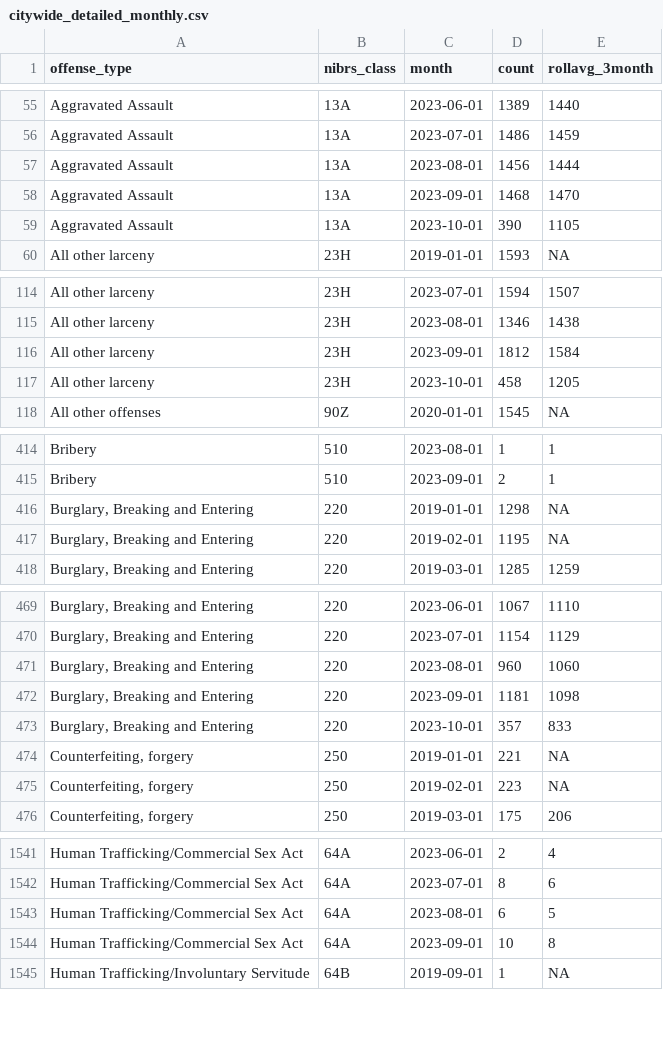
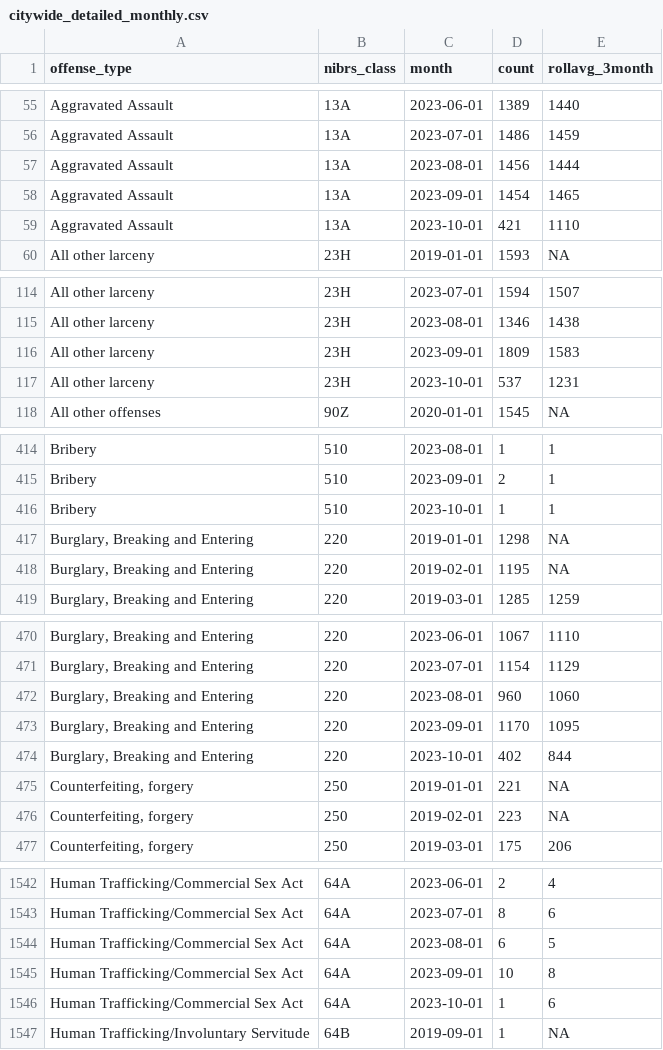
Before and after one commit to abcotvdata/safetytracker_houston, a CSV file: data/output/monthly/citywide_detailed_monthly.csv, drawn as a sheet; only a part is shown, gaps mark what is left out; the diff covers the shown part only.

Commit message:
New crime data collected

```diff
--- a/data/output/monthly/citywide_detailed_monthly.csv
+++ b/data/output/monthly/citywide_detailed_monthly.csv
@@ -57,4 +57,4 @@ Aggravated Assault,13A,2023-07-01,1486,1459
 Aggravated Assault,13A,2023-08-01,1456,1444
-Aggravated Assault,13A,2023-09-01,1468,1470
-Aggravated Assault,13A,2023-10-01,390,1105
+Aggravated Assault,13A,2023-09-01,1454,1465
+Aggravated Assault,13A,2023-10-01,421,1110
 All other larceny,23H,2019-01-01,1593,NA
@@ -115,4 +115,4 @@ All other larceny,23H,2023-07-01,1594,1507
 All other larceny,23H,2023-08-01,1346,1438
-All other larceny,23H,2023-09-01,1812,1584
-All other larceny,23H,2023-10-01,458,1205
+All other larceny,23H,2023-09-01,1809,1583
+All other larceny,23H,2023-10-01,537,1231
 All other offenses,90Z,2020-01-01,1545,NA
@@ -415,2 +415,3 @@ Bribery,510,2023-08-01,1,1
 Bribery,510,2023-09-01,2,1
+Bribery,510,2023-10-01,1,1
 "Burglary, Breaking and Entering",220,2019-01-01,1298,NA
@@ -471,4 +472,4 @@ Bribery,510,2023-09-01,2,1
 "Burglary, Breaking and Entering",220,2023-08-01,960,1060
-"Burglary, Breaking and Entering",220,2023-09-01,1181,1098
-"Burglary, Breaking and Entering",220,2023-10-01,357,833
+"Burglary, Breaking and Entering",220,2023-09-01,1170,1095
+"Burglary, Breaking and Entering",220,2023-10-01,402,844
 "Counterfeiting, forgery",250,2019-01-01,221,NA
@@ -1544,2 +1545,3 @@ Human Trafficking/Commercial Sex Act,64A,2023-08-01,6,5
 Human Trafficking/Commercial Sex Act,64A,2023-09-01,10,8
+Human Trafficking/Commercial Sex Act,64A,2023-10-01,1,6
 Human Trafficking/Involuntary Servitude,64B,2019-09-01,1,NA
```
Also changed, not shown: 60 edited cells elsewhere in this file, data/output/beat/beat_category.csv, data/output/beat/beat_type.csv, 48 other files.
